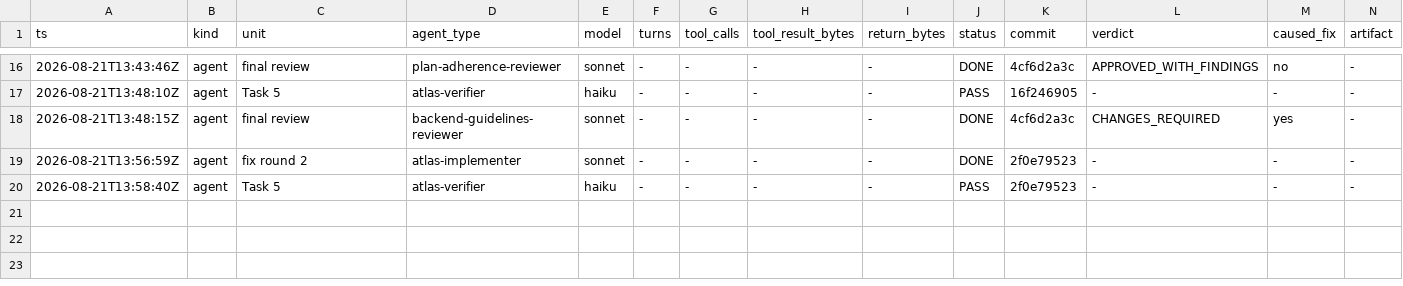
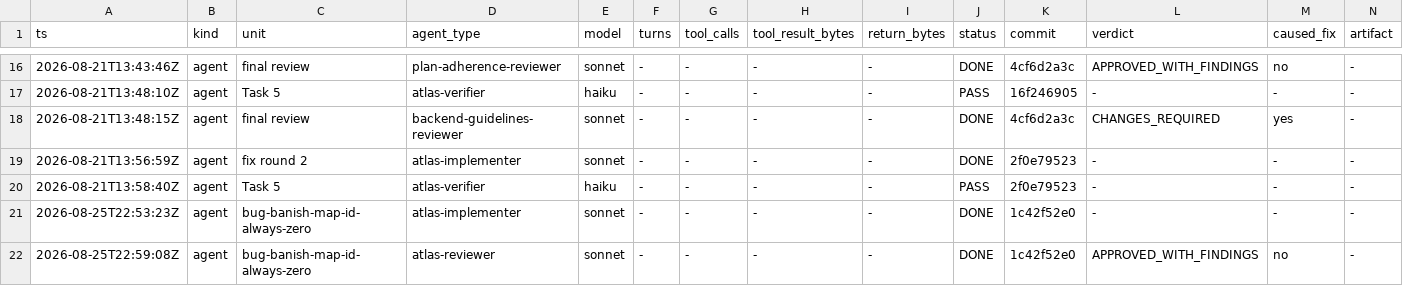
Before and after one commit to Chronicle20/atlas, a TSV file: docs/tasks/task-257-client-initiated-banish/agent-ledger.tsv, drawn as a sheet; only a part is shown, gaps mark what is left out; rows hold the shown columns only; the diff names each change by its address in the sheet, - before the commit and + after, or states it on an @@ line.

```diff
--- a/docs/tasks/task-257-client-initiated-banish/agent-ledger.tsv
+++ b/docs/tasks/task-257-client-initiated-banish/agent-ledger.tsv
+row 21: 2026-08-25T22:53:23Z | agent | bug-banish-map-id-always-zero | atlas-implementer | sonnet | - | - | - | - | DONE | 1c42f52e0 | - | - | -
+row 22: 2026-08-25T22:59:08Z | agent | bug-banish-map-id-always-zero | atlas-reviewer | sonnet | - | - | - | - | DONE | 1c42f52e0 | APPROVED_WITH_FINDINGS | no | -
```
Also changed, not shown: 1 other file.
